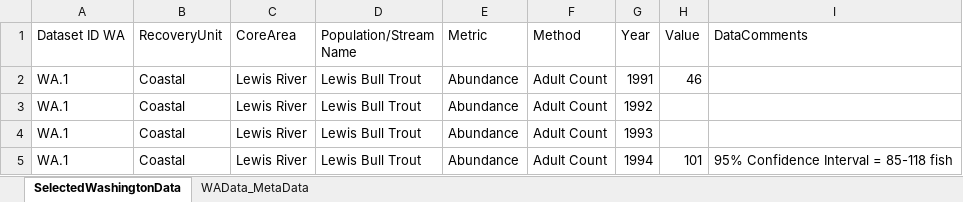
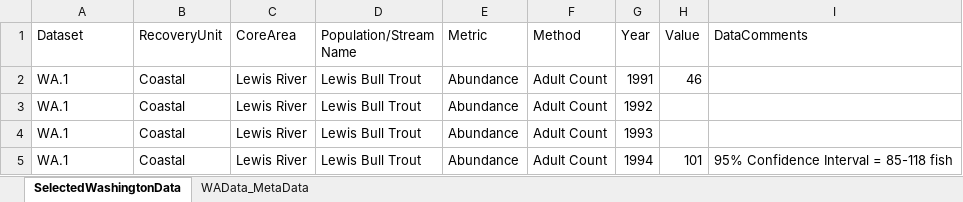
Before and after one commit to mdscheuerell/bulltrout, an Excel workbook: data/USFWS_bull_trout_SSA_data_WA.xlsx, sheet SelectedWashingtonData, drawn as a sheet; only a part is shown; values as stored, in another font and other column widths than the file's, no borders; the diff names each change by its address in the sheet, - before the commit and + after, or states it on an @@ line.

```diff
--- a/data/USFWS_bull_trout_SSA_data_WA.xlsx (sheet SelectedWashingtonData)
+++ b/data/USFWS_bull_trout_SSA_data_WA.xlsx (sheet SelectedWashingtonData)
-A1: Dataset ID WA
+A1: Dataset
```
Also changed, not shown: data/USFWS_bull_trout_SSA_data_ID.xlsx, data/USFWS_bull_trout_SSA_data_ID_HellsCanyon.xlsx, 1 other file.
